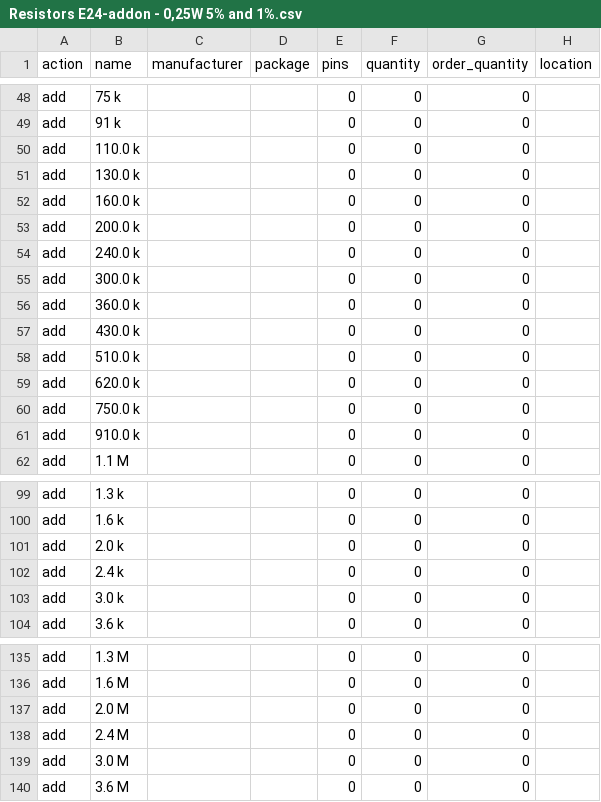
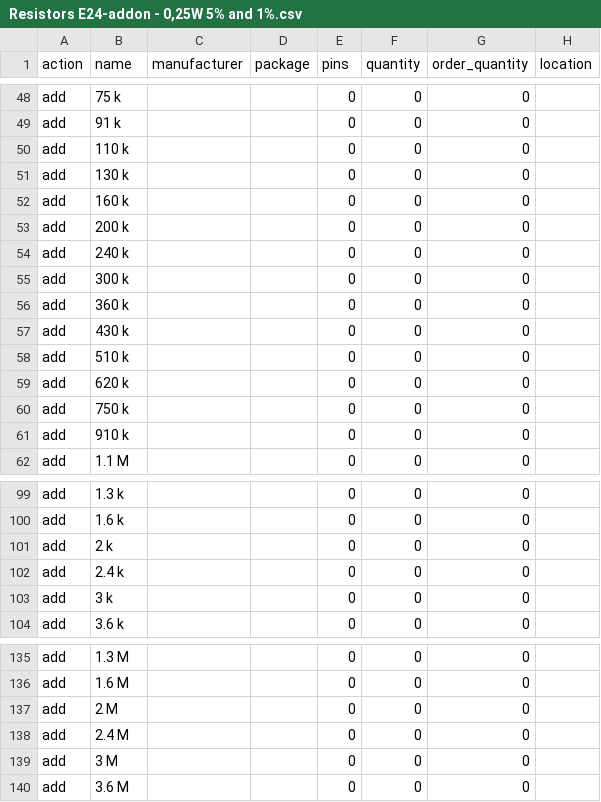
Before and after one commit to mickecamino/ECDBpersonalV2, a CSV file: Components - to import/Resistors E24-addon - 0,25W 5% and 1%.csv, drawn as a sheet; only a part is shown, gaps mark what is left out; the diff names each change by its address in the sheet, - before the commit and + after, or states it on an @@ line.

```diff
--- a/Components - to import/Resistors E24-addon - 0,25W 5% and 1%.csv
+++ b/Components - to import/Resistors E24-addon - 0,25W 5% and 1%.csv
-B50 (name): 110.0 k
+B50 (name): 110 k
-B51 (name): 130.0 k
+B51 (name): 130 k
-B52 (name): 160.0 k
+B52 (name): 160 k
-B53 (name): 200.0 k
+B53 (name): 200 k
-B54 (name): 240.0 k
+B54 (name): 240 k
-B55 (name): 300.0 k
+B55 (name): 300 k
-B56 (name): 360.0 k
+B56 (name): 360 k
-B57 (name): 430.0 k
+B57 (name): 430 k
-B58 (name): 510.0 k
+B58 (name): 510 k
-B59 (name): 620.0 k
+B59 (name): 620 k
-B60 (name): 750.0 k
+B60 (name): 750 k
-B61 (name): 910.0 k
+B61 (name): 910 k
-B101 (name): 2.0 k
+B101 (name): 2 k
-B103 (name): 3.0 k
+B103 (name): 3 k
-B137 (name): 2.0 M
+B137 (name): 2 M
-B139 (name): 3.0 M
+B139 (name): 3 M
```
Also changed, not shown: Components - to import/Resistors E24-addon - 0,6W 1%.csv.
